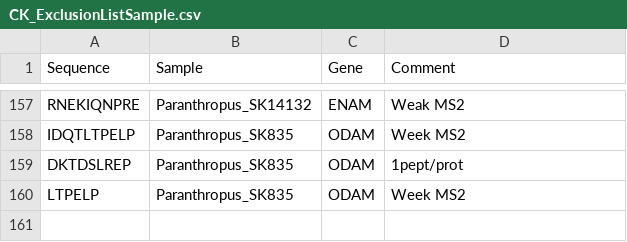
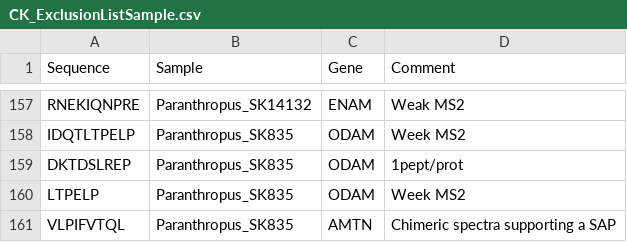
Before and after one commit to ClaireKoenig/ProteinSequenceAssembly, a CSV file: Test_Data_Input/CK_ExclusionListSample.csv, drawn as a sheet; only a part is shown, gaps mark what is left out.

Commit message:
Add files via upload

```diff
--- a/Test_Data_Input/CK_ExclusionListSample.csv
+++ b/Test_Data_Input/CK_ExclusionListSample.csv
@@ -160 +160,2 @@ DKTDSLREP,Paranthropus_SK835,ODAM,1pept/prot
 LTPELP,Paranthropus_SK835,ODAM,Week MS2
+VLPIFVTQL,Paranthropus_SK835,AMTN,Chimeric spectra supporting a SAP
```
